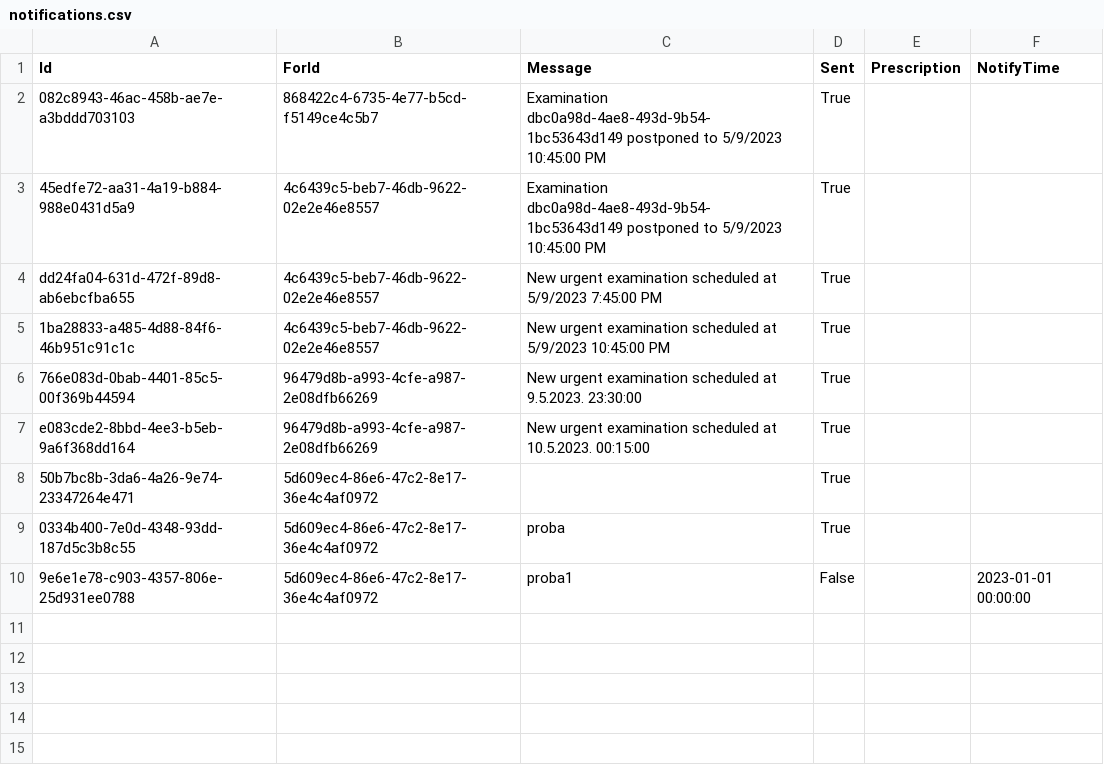
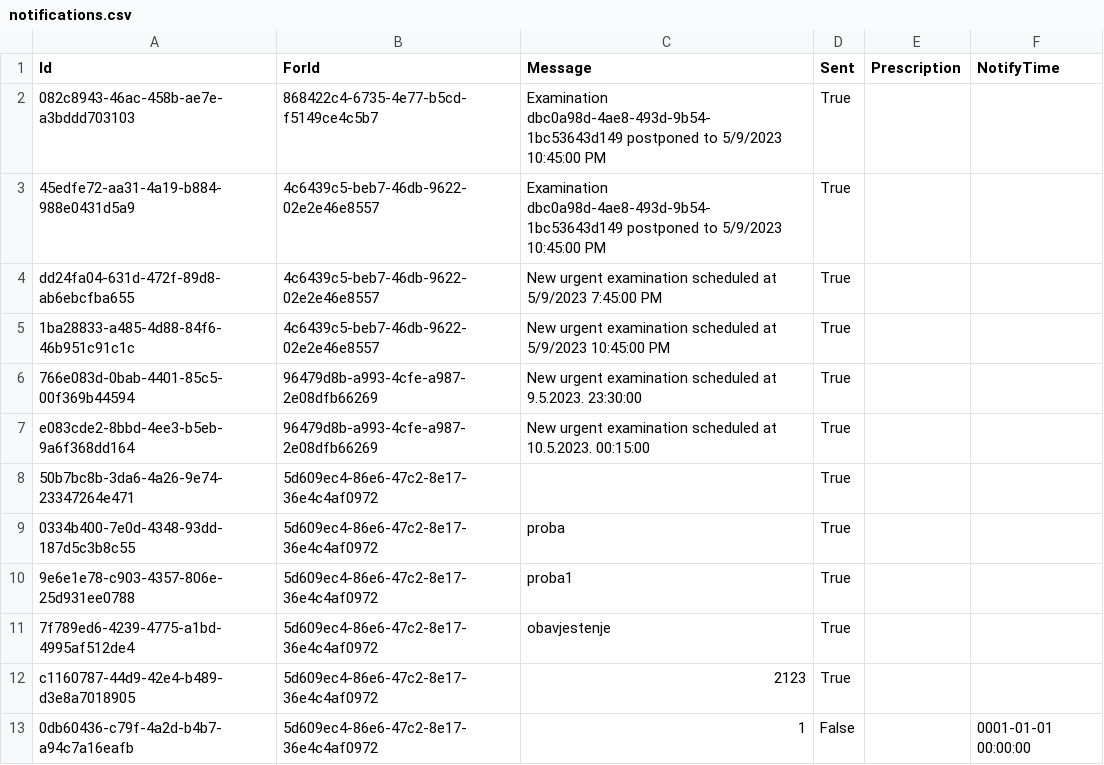
Before and after one commit to BulatovicBalsa/sims-project, a CSV file: Hospital/Data/notifications.csv, drawn as a sheet.

```diff
--- a/Hospital/Data/notifications.csv
+++ b/Hospital/Data/notifications.csv
@@ -9,2 +9,5 @@ e083cde2-8bbd-4ee3-b5eb-9a6f368dd164,96479d8b-a993-4cfe-a987-2e08dfb66269,New ur
 0334b400-7e0d-4348-93dd-187d5c3b8c55,5d609ec4-86e6-47c2-8e17-36e4c4af0972,proba,True,,
-9e6e1e78-c903-4357-806e-25d931ee0788,5d609ec4-86e6-47c2-8e17-36e4c4af0972,proba1,False,,2023-01-01 00:00:00
+9e6e1e78-c903-4357-806e-25d931ee0788,5d609ec4-86e6-47c2-8e17-36e4c4af0972,proba1,True,,
+7f789ed6-4239-4775-a1bd-4995af512de4,5d609ec4-86e6-47c2-8e17-36e4c4af0972,obavjestenje,True,,
+c1160787-44d9-42e4-b489-d3e8a7018905,5d609ec4-86e6-47c2-8e17-36e4c4af0972,2123,True,,
+0db60436-c79f-4a2d-b4b7-a94c7a16eafb,5d609ec4-86e6-47c2-8e17-36e4c4af0972,1,False,,0001-01-01 00:00:00
```
Also changed, not shown: Hospital/Data/examination.csv, Hospital/Data/examinationChangesTrackerLogs.csv, 1 other file.
